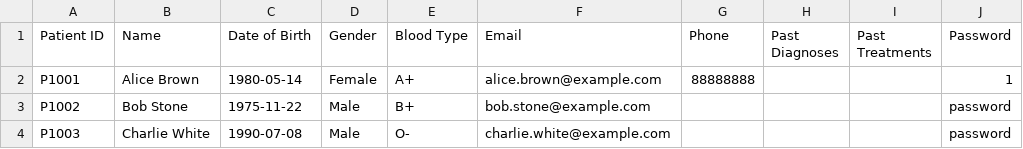
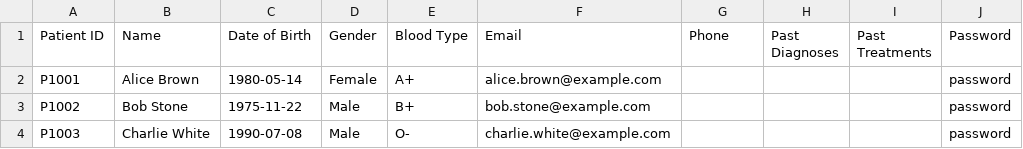
Before and after one commit to keechongwei/SC2002, a CSV file: Patient_List copy.csv, drawn as a sheet.

```diff
--- a/Patient_List copy.csv
+++ b/Patient_List copy.csv
@@ -1,3 +1,3 @@
 Patient ID;Name;Date of Birth;Gender;Blood Type;Email;Phone;Past Diagnoses;Past Treatments;Password
-P1001;Alice Brown;1980-05-14;Female;A+;alice.brown@example.com;88888888;;;1
+P1001;Alice Brown;1980-05-14;Female;A+;alice.brown@example.com;;;;password
 P1002;Bob Stone;1975-11-22;Male;B+;bob.stone@example.com;;;;password
```
Also changed, not shown: 1 other file.
